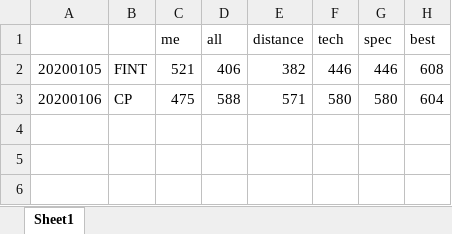
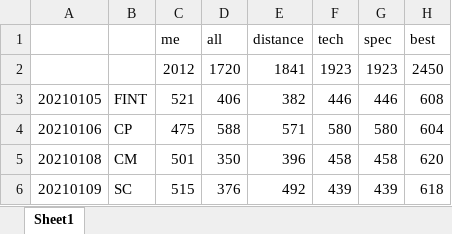
Before and after one commit to syvjohansen/elo, an Excel workbook: elo/fantasy_scores.xlsx, sheet Sheet1, drawn as a sheet; values as stored, in another font and other column widths than the file's, no borders; addresses are those after the commit; the diff names each change by its address in the sheet, - before the commit and + after, or states it on an @@ line.

```diff
--- a/elo/fantasy_scores.xlsx (sheet Sheet1)
+++ b/elo/fantasy_scores.xlsx (sheet Sheet1)
+row 2:  |  | 2012 | 1720 | 1841 | 1923 | 1923 | 2450
-A3: 20200105
+A3: 20210105
-A4: 20200106
+A4: 20210106
+row 5: 20210108 | CM | 501 | 350 | 396 | 458 | 458 | 620
+row 6: 20210109 | SC | 515 | 376 | 492 | 439 | 439 | 618
```
Also changed, not shown: elo/excel365/update_scrape.xlsx, elo/knapsack/fantasydf_actual.xlsx, 44 other files.
